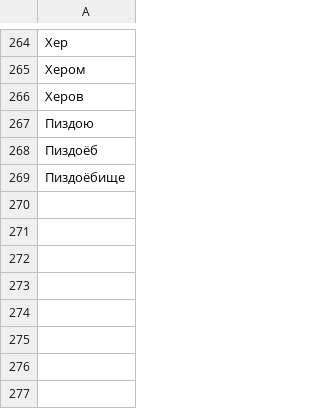
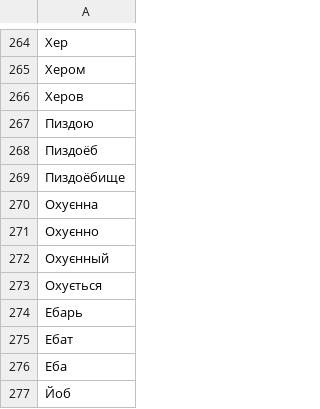
Before and after one commit to Nevojt/company_chat, a CSV file: app/functions/banned_words.csv, drawn as a sheet; only a part is shown, gaps mark what is left out; the diff names each change by its address in the sheet, - before the commit and + after, or states it on an @@ line.

Commit message:
baned list

```diff
--- a/app/functions/banned_words.csv
+++ b/app/functions/banned_words.csv
+row 270: Охуєнна
+row 271: Охуєнно
+row 272: Охуєнный
+row 273: Охується
+row 274: Ебарь
+row 275: Ебат
+row 276: Еба
+row 277: Йоб
```
